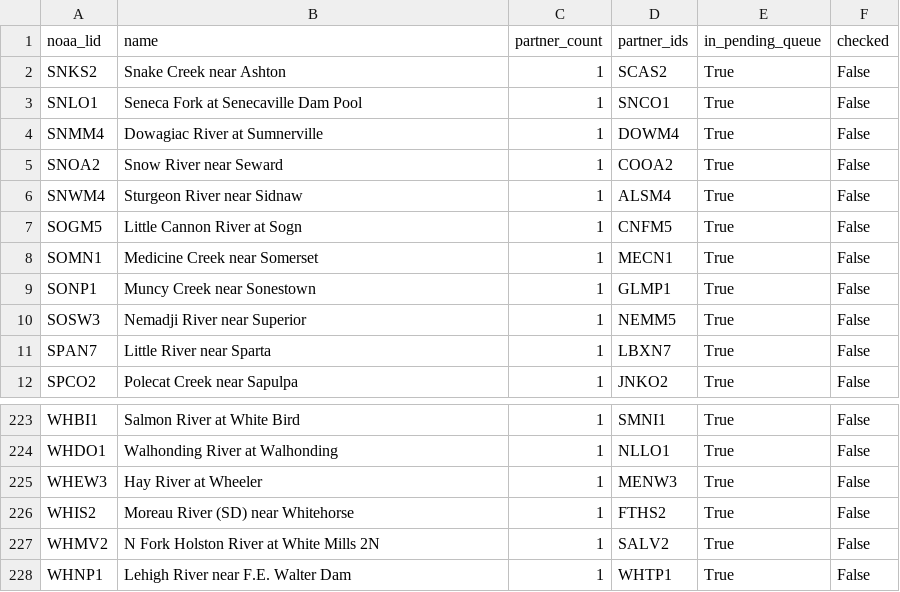
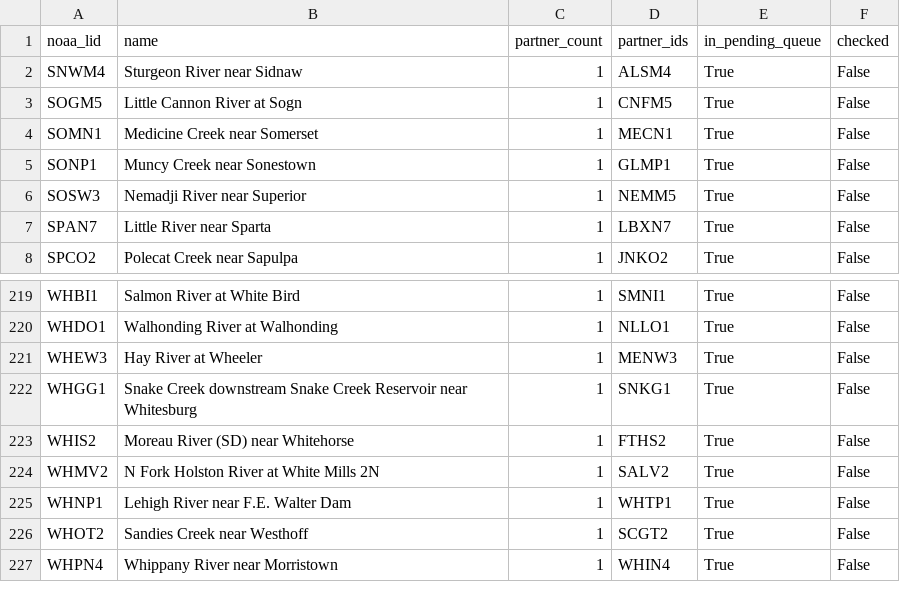
Before and after one commit to pbangiola/paddlersmap, a CSV file: data/network_audit/single_partner_endpoints.csv, drawn as a sheet; only a part is shown, gaps mark what is left out; the shorter side is filled out with more unchanged rows; removed rows and columns are numbered as before the commit, all else as after; the diff names each change by its address in the sheet, - before the commit and + after, or states it on an @@ line.

```diff
--- a/data/network_audit/single_partner_endpoints.csv
+++ b/data/network_audit/single_partner_endpoints.csv
-row 2: SNKS2 | Snake Creek near Ashton | 1 | SCAS2 | True | False
-row 3: SNLO1 | Seneca Fork at Senecaville Dam Pool | 1 | SNCO1 | True | False
-row 4: SNMM4 | Dowagiac River at Sumnerville | 1 | DOWM4 | True | False
-row 5: SNOA2 | Snow River near Seward | 1 | COOA2 | True | False
+row 222: WHGG1 | Snake Creek downstream Snake Creek Reservoir near Whitesburg | 1 | SNKG1 | True | False
```
Also changed, not shown: data/network_audit/unchecked_endpoints.csv, 3 other files.
